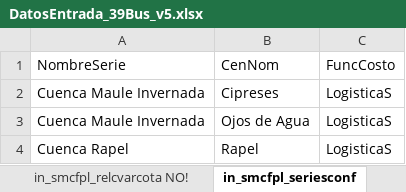
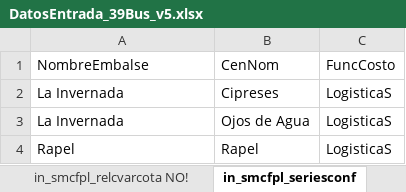
Before and after one commit to TraxidusWolf/SMCFPL, an Excel workbook: EntradaDePrueba/DatosEntrada_39Bus_v5.xlsx, sheet in_smcfpl_seriesconf, drawn as a sheet; values as stored, in another font and other column widths than the file's, no borders; the diff names each change by its address in the sheet, - before the commit and + after, or states it on an @@ line.

Commit message:
Pandapower logger level set to same as SMCFPL, DEBUG. Varios errores en comentarios y mensajes de logging arreglados. Cambio script a usar entradas IEEE39bus version 6. MIT copiright to real name. Rutina TipoCong adaptada para nuevo tipo de salidas, e identificación de grupos de mismas congestiones. Trafos3w removidos completamente de congestiones.

```diff
--- a/EntradaDePrueba/DatosEntrada_39Bus_v5.xlsx (sheet in_smcfpl_seriesconf)
+++ b/EntradaDePrueba/DatosEntrada_39Bus_v5.xlsx (sheet in_smcfpl_seriesconf)
-A1: NombreSerie
+A1: NombreEmbalse
-A2:A3: Cuenca Maule Invernada
+A2:A3: La Invernada
-A4: Cuenca Rapel
+A4: Rapel
```
Also changed, not shown: 7 other files.
